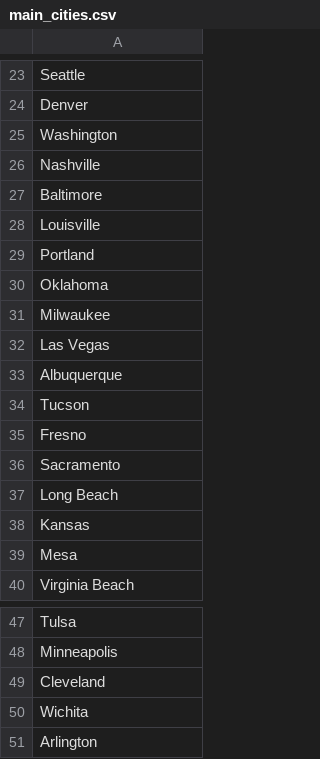
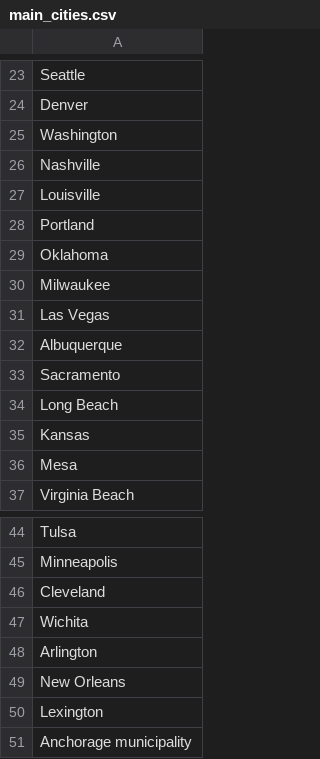
Before and after one commit to itskevinwin/INFO-201-Project, a CSV file: data/main_cities.csv, drawn as a sheet; only a part is shown, gaps mark what is left out; removed rows and columns are numbered as before the commit, all else as after; the diff names each change by its address in the sheet, - before the commit and + after, or states it on an @@ line.

Commit message:
Add main cities dataframe

```diff
--- a/data/main_cities.csv
+++ b/data/main_cities.csv
-row 27: Baltimore
-row 34: Tucson
-row 35: Fresno
+row 49: New Orleans
+row 50: Lexington
+row 51: Anchorage municipality
```
Also changed, not shown: 1 other file.
